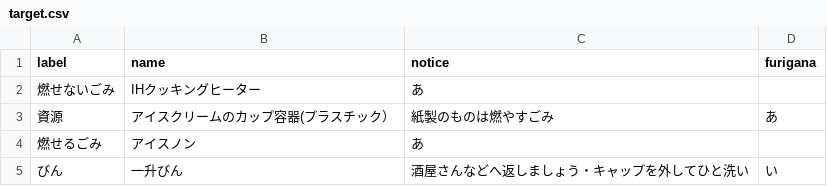
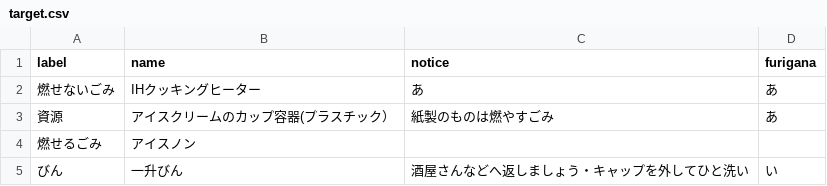
Before and after one commit to b3540/hiratuka-5374, a CSV file: data/target.csv, drawn as a sheet.

Commit message:
Update target.csv

```diff
--- a/data/target.csv
+++ b/data/target.csv
@@ -1,5 +1,5 @@
 label,name,notice,furigana
-燃せないごみ,IHクッキングヒーター,あ,
+燃せないごみ,IHクッキングヒーター,あ,あ
 資源,アイスクリームのカップ容器(プラスチック）,紙製のものは燃やすごみ,あ
-燃せるごみ,アイスノン,あ
+燃せるごみ,アイスノン, ,
 びん,一升びん,酒屋さんなどへ返しましょう・キャップを外してひと洗い,い
```
